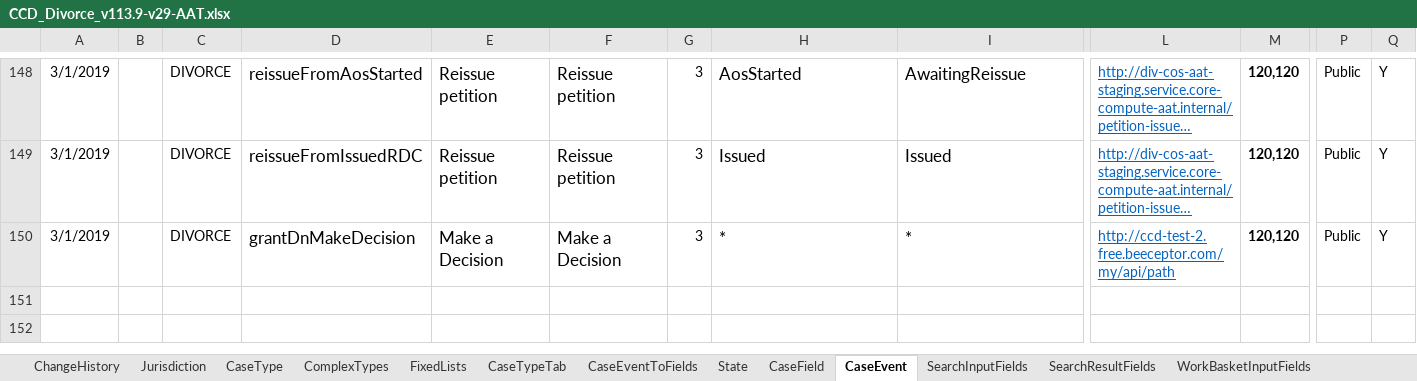
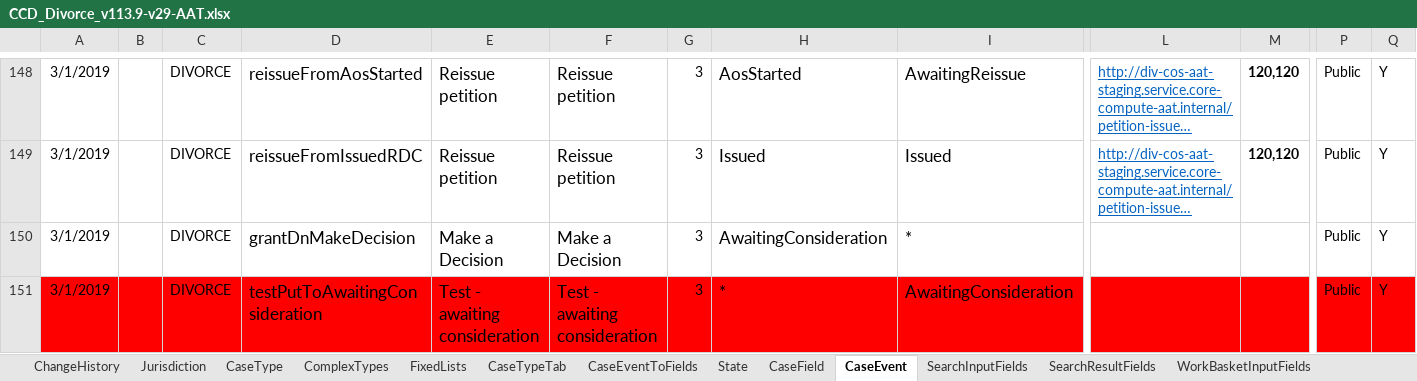
Before and after one commit to FeatureToggleStudy/div-case-orchestration-service, an Excel workbook: CCD_Divorce_v113.9-v29-AAT.xlsx, sheet CaseEvent, drawn as a sheet; only a part is shown, gaps mark what is left out; long unchanged cells end in …; values as stored, in another font and other column widths than the file's, no borders; conditional formats not drawn; rows hold the shown columns only; the diff names each change by its address in the sheet, - before the commit and + after, or states it on an @@ line.

```diff
--- a/CCD_Divorce_v113.9-v29-AAT.xlsx (sheet CaseEvent)
+++ b/CCD_Divorce_v113.9-v29-AAT.xlsx (sheet CaseEvent)
-H150: *
+H150: AwaitingConsideration
-L150: http://ccd-test-2.free.beeceptor.com/my/api/path
+L150: (empty)
-M150: 120,120
+M150: (empty)
+row 151: 3/1/2019 |  | DIVORCE | testPutToAwaitingConsideration | Test - awaiting consideration | Test - awaiting consideration | 3 | * | AwaitingConsideration |  |  | Public | Y
```
Also changed, not shown: sheet AuthorisationCaseField, sheet CaseEventToFields, sheet AuthorisationCaseEvent, sheet AuthorisationCaseState, sheet UserProfile, sheet AuthorisationCaseType.
